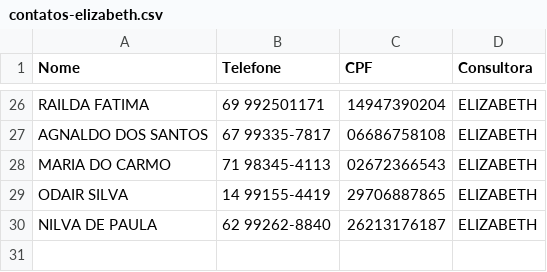
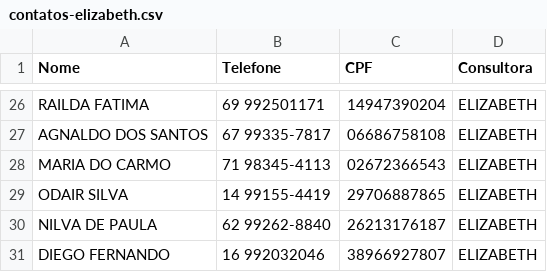
Before and after one commit to sousas2ds/Contatos, a CSV file: contatos-elizabeth.csv, drawn as a sheet; only a part is shown, gaps mark what is left out; the diff names each change by its address in the sheet, - before the commit and + after, or states it on an @@ line.

Commit message:
Atualizando contatos-elizabeth.csv

```diff
--- a/contatos-elizabeth.csv
+++ b/contatos-elizabeth.csv
+row 31: DIEGO FERNANDO | 16 992032046 | 38966927807 | ELIZABETH
```
